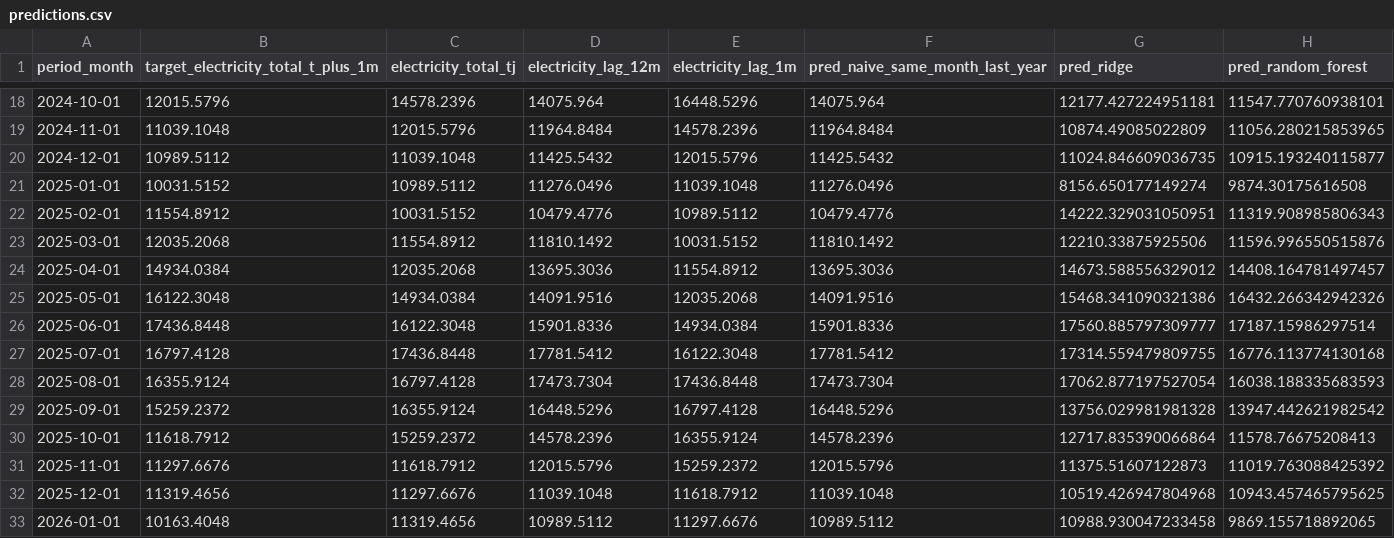
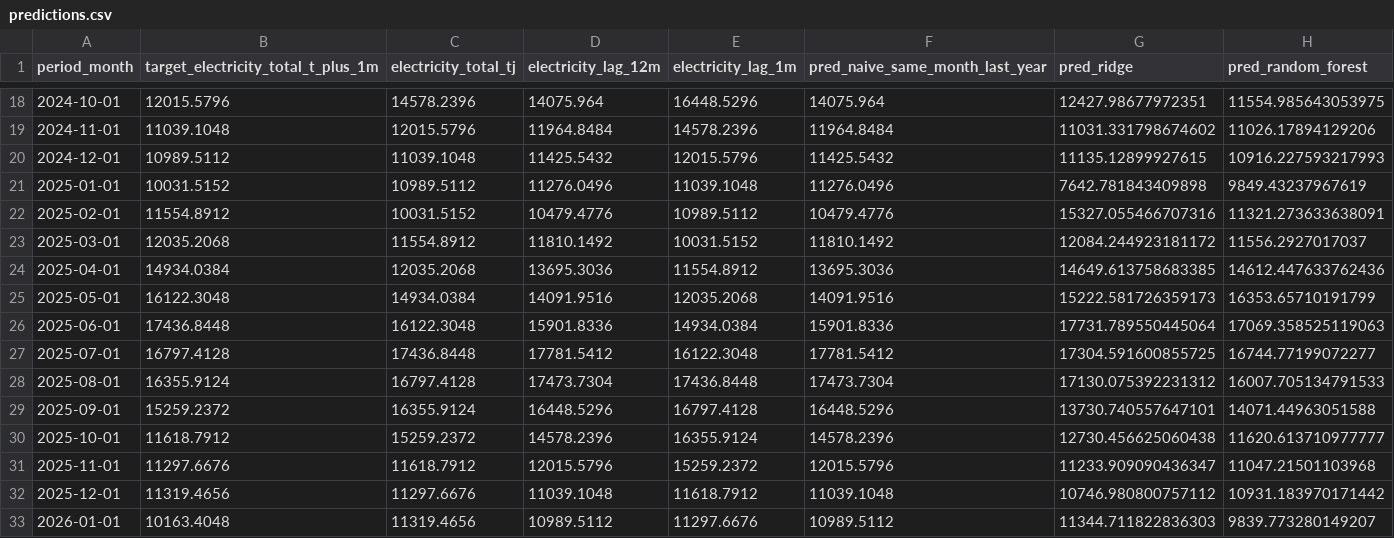
Before and after one commit to GGGG216/Electricity-Prediction, a CSV file: data/model/city_monthly_training_runs/predictions.csv, drawn as a sheet; only a part is shown, gaps mark what is left out; the diff covers the shown part only.

```diff
--- a/data/model/city_monthly_training_runs/predictions.csv
+++ b/data/model/city_monthly_training_runs/predictions.csv
@@ -18,16 +18,16 @@
-2024-10-01,12015.5796,14578.2396,14075.964,16448.5296,14075.964,12177.427224951181,11547.770760938101
-2024-11-01,11039.1048,12015.5796,11964.8484,14578.2396,11964.8484,10874.49085022809,11056.280215853965
-2024-12-01,10989.5112,11039.1048,11425.5432,12015.5796,11425.5432,11024.846609036735,10915.193240115877
-2025-01-01,10031.5152,10989.5112,11276.0496,11039.1048,11276.0496,8156.650177149274,9874.30175616508
-2025-02-01,11554.8912,10031.5152,10479.4776,10989.5112,10479.4776,14222.329031050951,11319.908985806343
-2025-03-01,12035.2068,11554.8912,11810.1492,10031.5152,11810.1492,12210.33875925506,11596.996550515876
-2025-04-01,14934.0384,12035.2068,13695.3036,11554.8912,13695.3036,14673.588556329012,14408.164781497457
-2025-05-01,16122.3048,14934.0384,14091.9516,12035.2068,14091.9516,15468.341090321386,16432.266342942326
-2025-06-01,17436.8448,16122.3048,15901.8336,14934.0384,15901.8336,17560.885797309777,17187.15986297514
-2025-07-01,16797.4128,17436.8448,17781.5412,16122.3048,17781.5412,17314.559479809755,16776.113774130168
-2025-08-01,16355.9124,16797.4128,17473.7304,17436.8448,17473.7304,17062.877197527054,16038.188335683593
-2025-09-01,15259.2372,16355.9124,16448.5296,16797.4128,16448.5296,13756.029981981328,13947.442621982542
-2025-10-01,11618.7912,15259.2372,14578.2396,16355.9124,14578.2396,12717.835390066864,11578.76675208413
-2025-11-01,11297.6676,11618.7912,12015.5796,15259.2372,12015.5796,11375.51607122873,11019.763088425392
-2025-12-01,11319.4656,11297.6676,11039.1048,11618.7912,11039.1048,10519.426947804968,10943.457465795625
-2026-01-01,10163.4048,11319.4656,10989.5112,11297.6676,10989.5112,10988.930047233458,9869.155718892065
+2024-10-01,12015.5796,14578.2396,14075.964,16448.5296,14075.964,12427.98677972351,11554.985643053975
+2024-11-01,11039.1048,12015.5796,11964.8484,14578.2396,11964.8484,11031.331798674602,11026.17894129206
+2024-12-01,10989.5112,11039.1048,11425.5432,12015.5796,11425.5432,11135.12899927615,10916.227593217993
+2025-01-01,10031.5152,10989.5112,11276.0496,11039.1048,11276.0496,7642.781843409898,9849.43237967619
+2025-02-01,11554.8912,10031.5152,10479.4776,10989.5112,10479.4776,15327.055466707316,11321.273633638091
+2025-03-01,12035.2068,11554.8912,11810.1492,10031.5152,11810.1492,12084.244923181172,11556.2927017037
+2025-04-01,14934.0384,12035.2068,13695.3036,11554.8912,13695.3036,14649.613758683385,14612.447633762436
+2025-05-01,16122.3048,14934.0384,14091.9516,12035.2068,14091.9516,15222.581726359173,16353.65710191799
+2025-06-01,17436.8448,16122.3048,15901.8336,14934.0384,15901.8336,17731.789550445064,17069.358525119063
+2025-07-01,16797.4128,17436.8448,17781.5412,16122.3048,17781.5412,17304.591600855725,16744.77199072277
+2025-08-01,16355.9124,16797.4128,17473.7304,17436.8448,17473.7304,17130.075392231312,16007.705134791533
+2025-09-01,15259.2372,16355.9124,16448.5296,16797.4128,16448.5296,13730.740557647101,14071.44963051588
+2025-10-01,11618.7912,15259.2372,14578.2396,16355.9124,14578.2396,12730.456625060438,11620.613710977777
+2025-11-01,11297.6676,11618.7912,12015.5796,15259.2372,12015.5796,11233.909090436347,11047.21501103968
+2025-12-01,11319.4656,11297.6676,11039.1048,11618.7912,11039.1048,10746.980800757112,10931.183970171442
+2026-01-01,10163.4048,11319.4656,10989.5112,11297.6676,10989.5112,11344.711822836303,9839.773280149207
```
Also changed, not shown: 32 edited cells elsewhere in this file, data/model/city_monthly_regression_validation/predictions.csv, data/model/city_monthly_train_ready.csv, 43 other files.
